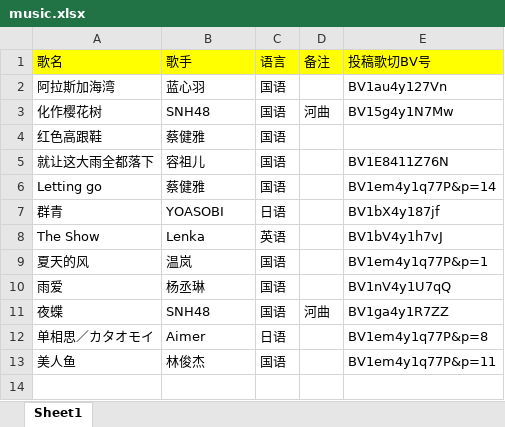
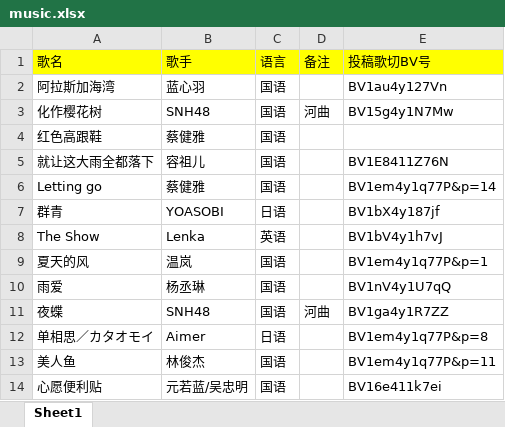
Before and after one commit to Rndlab/vup-song-list-main, an Excel workbook: scripts/music.xlsx, sheet Sheet1, drawn as a sheet; values as stored, in another font and other column widths than the file's, no borders; the diff names each change by its address in the sheet, - before the commit and + after, or states it on an @@ line.

Commit message:
增加歌单
增加歌曲 心愿便利贴

```diff
--- a/scripts/music.xlsx (sheet Sheet1)
+++ b/scripts/music.xlsx (sheet Sheet1)
+row 14: 心愿便利贴 | 元若蓝/吴忠明 | 国语 |  | BV16e411k7ei
```
Also changed, not shown: 1 other file.
